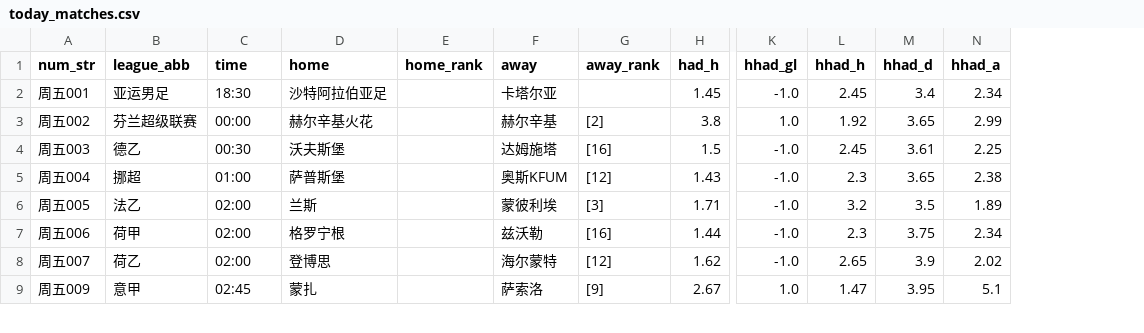
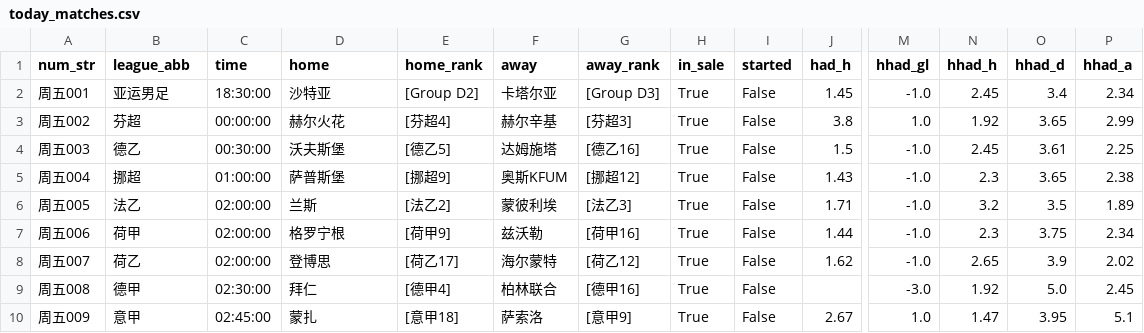
Before and after one commit to wanglin-777/jc-football, a CSV file: data/today_matches.csv, drawn as a sheet; only a part is shown, gaps mark what is left out; addresses are those after the commit; rows hold the shown columns only; the diff covers the shown part only; the diff names each change by its address in the sheet, - before the commit and + after, or states it on an @@ line.

```diff
--- a/data/today_matches.csv
+++ b/data/today_matches.csv
+column H (in_sale), rows 2-8: all True; row 10: True
+column I (started), rows 2-8: all False; row 10: False
-C2 (time): 18:30
+C2 (time): 18:30:00
-D2 (home): 沙特阿拉伯亚足
+D2 (home): 沙特亚
-E2 (home_rank): (empty)
+E2 (home_rank): [Group D2]
-G2 (away_rank): (empty)
+G2 (away_rank): [Group D3]
-B3 (league_abb): 芬兰超级联赛
+B3 (league_abb): 芬超
-C3 (time): 00:00
+C3 (time): 00:00:00
-D3 (home): 赫尔辛基火花
+D3 (home): 赫尔火花
-E3 (home_rank): (empty)
+E3 (home_rank): [芬超4]
-G3 (away_rank): [2]
+G3 (away_rank): [芬超3]
-C4 (time): 00:30
+C4 (time): 00:30:00
-E4 (home_rank): (empty)
+E4 (home_rank): [德乙5]
-G4 (away_rank): [16]
+G4 (away_rank): [德乙16]
-C5 (time): 01:00
+C5 (time): 01:00:00
-E5 (home_rank): (empty)
+E5 (home_rank): [挪超9]
-G5 (away_rank): [12]
+G5 (away_rank): [挪超12]
-C6:C8 (time): 02:00
+C6:C8 (time): 02:00:00
-E6 (home_rank): (empty)
+E6 (home_rank): [法乙2]
-G6 (away_rank): [3]
+G6 (away_rank): [法乙3]
-E7 (home_rank): (empty)
+E7 (home_rank): [荷甲9]
-G7 (away_rank): [16]
+G7 (away_rank): [荷甲16]
-E8 (home_rank): (empty)
+E8 (home_rank): [荷乙17]
-G8 (away_rank): [12]
+G8 (away_rank): [荷乙12]
+row 9: 周五008 | 德甲 | 02:30:00 | 拜仁 | [德甲4] | 柏林联合 | [德甲16] | True | False |  | -3.0 | 1.92 | 5.0 | 2.45
-C10 (time): 02:45
+C10 (time): 02:45:00
-E10 (home_rank): (empty)
+E10 (home_rank): [意甲18]
-G10 (away_rank): [9]
+G10 (away_rank): [意甲9]
```
Also changed, not shown: 21 edited cells elsewhere in this file, data/history_csv/历史预测_全量.csv, data/history_csv/预测_2026-09-18.csv, 10 other files.
